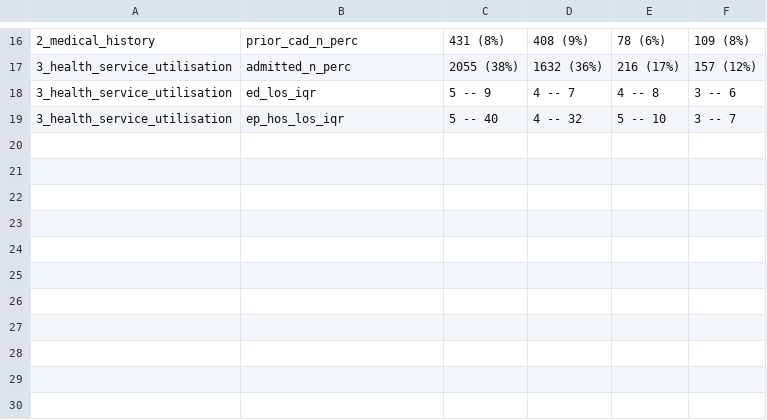
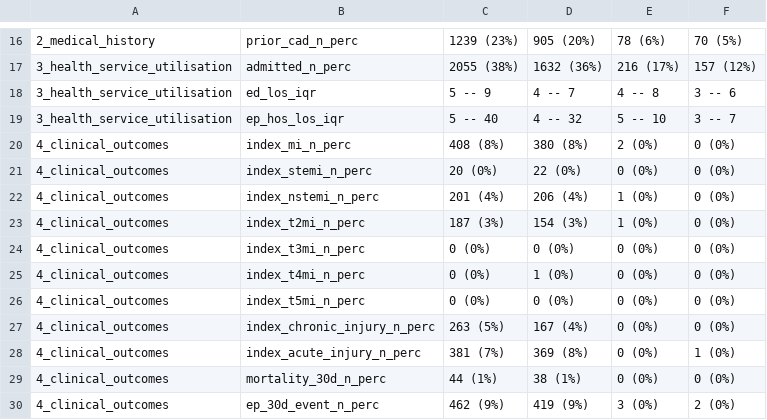
Before and after one commit to RWParsons/lod-edt, a CSV file: output/tbl_1.csv, drawn as a sheet; only a part is shown, gaps mark what is left out; the diff covers the shown part only.

Commit message:
tbl_1 | add clinical outcomes

```diff
--- a/output/tbl_1.csv
+++ b/output/tbl_1.csv
@@ -16,2 +16,2 @@
-"2_medical_history","prior_cad_n_perc","431 (8%)","408 (9%)","78 (6%)","109 (8%)"
+"2_medical_history","prior_cad_n_perc","1239 (23%)","905 (20%)","78 (6%)","70 (5%)"
 "3_health_service_utilisation","admitted_n_perc","2055 (38%)","1632 (36%)","216 (17%)","157 (12%)"
@@ -19 +19,12 @@
 "3_health_service_utilisation","ep_hos_los_iqr","5 -- 40","4 -- 32","5 -- 10","3 -- 7"
+"4_clinical_outcomes","index_mi_n_perc","408 (8%)","380 (8%)","2 (0%)","0 (0%)"
+"4_clinical_outcomes","index_stemi_n_perc","20 (0%)","22 (0%)","0 (0%)","0 (0%)"
+"4_clinical_outcomes","index_nstemi_n_perc","201 (4%)","206 (4%)","1 (0%)","0 (0%)"
+"4_clinical_outcomes","index_t2mi_n_perc","187 (3%)","154 (3%)","1 (0%)","0 (0%)"
+"4_clinical_outcomes","index_t3mi_n_perc","0 (0%)","0 (0%)","0 (0%)","0 (0%)"
+"4_clinical_outcomes","index_t4mi_n_perc","0 (0%)","1 (0%)","0 (0%)","0 (0%)"
+"4_clinical_outcomes","index_t5mi_n_perc","0 (0%)","0 (0%)","0 (0%)","0 (0%)"
+"4_clinical_outcomes","index_chronic_injury_n_perc","263 (5%)","167 (4%)","0 (0%)","0 (0%)"
+"4_clinical_outcomes","index_acute_injury_n_perc","381 (7%)","369 (8%)","0 (0%)","1 (0%)"
+"4_clinical_outcomes","mortality_30d_n_perc","44 (1%)","38 (1%)","0 (0%)","0 (0%)"
+"4_clinical_outcomes","ep_30d_event_n_perc","462 (9%)","419 (9%)","3 (0%)","2 (0%)"
```
Also changed, not shown: 32 edited cells elsewhere in this file, 3 other files.
